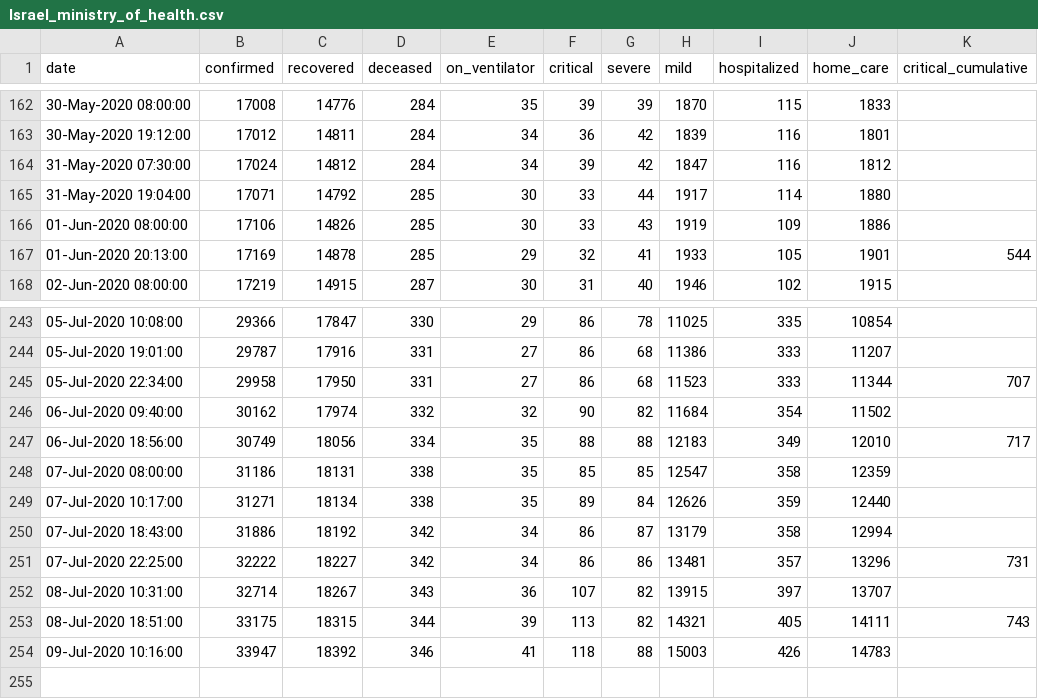
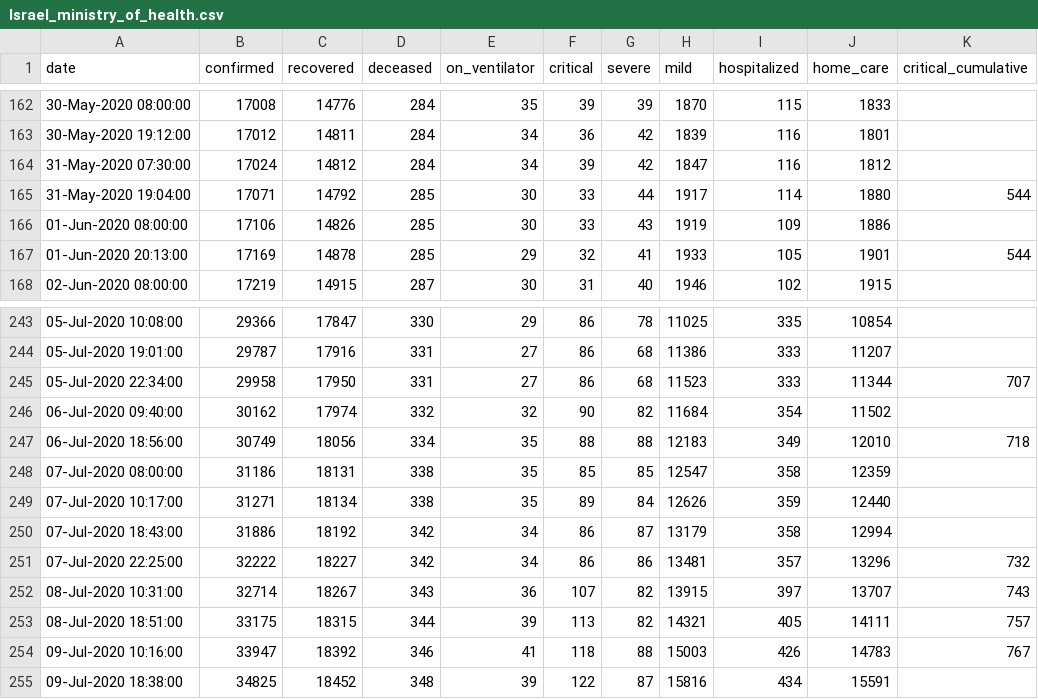
Before and after one commit to yuval-harpaz/covid-19-israel-matlab, a CSV file: data/Israel/Israel_ministry_of_health.csv, drawn as a sheet; only a part is shown, gaps mark what is left out.

```diff
--- a/data/Israel/Israel_ministry_of_health.csv
+++ b/data/Israel/Israel_ministry_of_health.csv
@@ -164,3 +164,3 @@ date,confirmed,recovered,deceased,on_ventilator,critical,severe,mild,hospitalize
 31-May-2020 07:30:00,17024,14812,284,34,39,42,1847,116,1812,
-31-May-2020 19:04:00,17071,14792,285,30,33,44,1917,114,1880,
+31-May-2020 19:04:00,17071,14792,285,30,33,44,1917,114,1880,544
 01-Jun-2020 08:00:00,17106,14826,285,30,33,43,1919,109,1886,
@@ -246,3 +246,3 @@ date,confirmed,recovered,deceased,on_ventilator,critical,severe,mild,hospitalize
 06-Jul-2020 09:40:00,30162,17974,332,32,90,82,11684,354,11502,
-06-Jul-2020 18:56:00,30749,18056,334,35,88,88,12183,349,12010,717
+06-Jul-2020 18:56:00,30749,18056,334,35,88,88,12183,349,12010,718
 07-Jul-2020 08:00:00,31186,18131,338,35,85,85,12547,358,12359,
@@ -250,5 +250,6 @@ date,confirmed,recovered,deceased,on_ventilator,critical,severe,mild,hospitalize
 07-Jul-2020 18:43:00,31886,18192,342,34,86,87,13179,358,12994,
-07-Jul-2020 22:25:00,32222,18227,342,34,86,86,13481,357,13296,731
-08-Jul-2020 10:31:00,32714,18267,343,36,107,82,13915,397,13707,
-08-Jul-2020 18:51:00,33175,18315,344,39,113,82,14321,405,14111,743
-09-Jul-2020 10:16:00,33947,18392,346,41,118,88,15003,426,14783,
+07-Jul-2020 22:25:00,32222,18227,342,34,86,86,13481,357,13296,732
+08-Jul-2020 10:31:00,32714,18267,343,36,107,82,13915,397,13707,743
+08-Jul-2020 18:51:00,33175,18315,344,39,113,82,14321,405,14111,757
+09-Jul-2020 10:16:00,33947,18392,346,41,118,88,15003,426,14783,767
+09-Jul-2020 18:38:00,34825,18452,348,39,122,87,15816,434,15591,
```
Also changed, not shown: data/Israel/dashboard_timeseries.csv, 4 other files.
